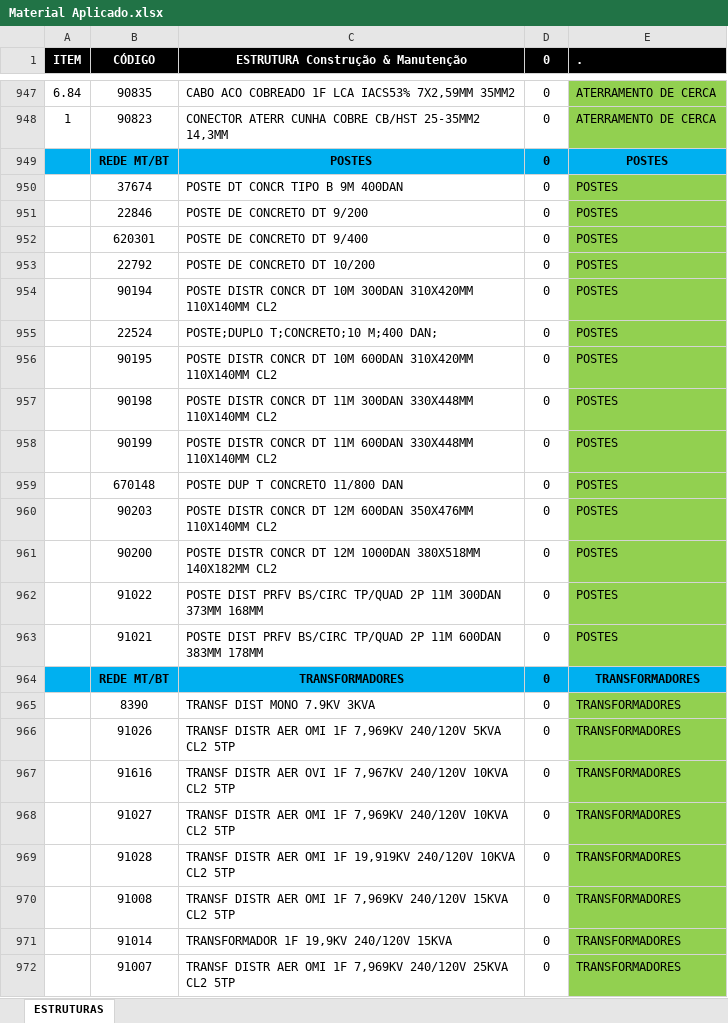
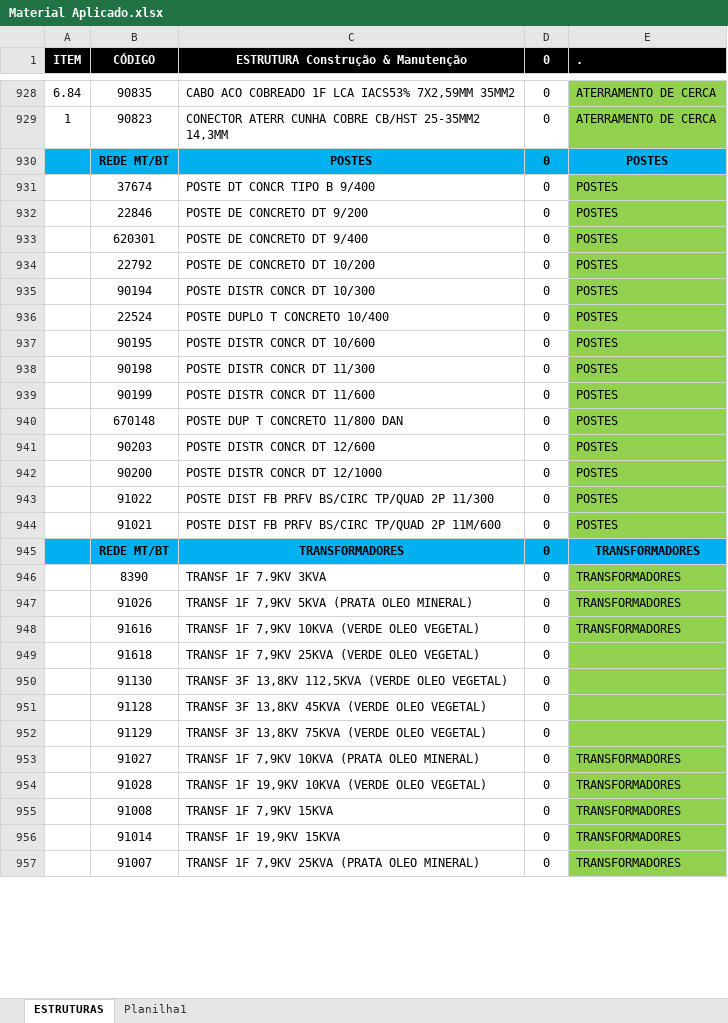
Before and after one commit to MatheusfMoura/sgp-md-obras, an Excel workbook: uploads/Material Aplicado.xlsx, sheet ESTRUTURAS, drawn as a sheet; only a part is shown, gaps mark what is left out; values as stored, in another font and other column widths than the file's, no borders; table styles not drawn; addresses are those after the commit; the diff covers the shown part only; the diff names each change by its address in the sheet, - before the commit and + after, or states it on an @@ line.

```diff
--- a/uploads/Material Aplicado.xlsx (sheet ESTRUTURAS)
+++ b/uploads/Material Aplicado.xlsx (sheet ESTRUTURAS)
+sheet tab: Planilha1
-C931: POSTE DT CONCR TIPO B 9M 400DAN
+C931: POSTE DT CONCR TIPO B 9/400
-C935: POSTE DISTR CONCR DT 10M 300DAN 310X420MM 110X140MM CL2
+C935: POSTE DISTR CONCR DT 10/300
-C936: POSTE;DUPLO T;CONCRETO;10 M;400 DAN;
+C936: POSTE DUPLO T CONCRETO 10/400
-C937: POSTE DISTR CONCR DT 10M 600DAN 310X420MM 110X140MM CL2
+C937: POSTE DISTR CONCR DT 10/600
-C938: POSTE DISTR CONCR DT 11M 300DAN 330X448MM 110X140MM CL2
+C938: POSTE DISTR CONCR DT 11/300
-C939: POSTE DISTR CONCR DT 11M 600DAN 330X448MM 110X140MM CL2
+C939: POSTE DISTR CONCR DT 11/600
-C941: POSTE DISTR CONCR DT 12M 600DAN 350X476MM 110X140MM CL2
+C941: POSTE DISTR CONCR DT 12/600
-C942: POSTE DISTR CONCR DT 12M 1000DAN 380X518MM 140X182MM CL2
+C942: POSTE DISTR CONCR DT 12/1000
-C943: POSTE DIST PRFV BS/CIRC TP/QUAD 2P 11M 300DAN 373MM 168MM
+C943: POSTE DIST FB PRFV BS/CIRC TP/QUAD 2P 11/300
-C944: POSTE DIST PRFV BS/CIRC TP/QUAD 2P 11M 600DAN 383MM 178MM
+C944: POSTE DIST FB PRFV BS/CIRC TP/QUAD 2P 11M/600
-C946: TRANSF DIST MONO 7.9KV 3KVA
+C946: TRANSF 1F 7.9KV 3KVA
-C947: TRANSF DISTR AER OMI 1F 7,969KV 240/120V 5KVA CL2 5TP
+C947: TRANSF 1F 7,9KV 5KVA (PRATA OLEO MINERAL)
-C948: TRANSF DISTR AER OVI 1F 7,967KV 240/120V 10KVA CL2 5TP
+C948: TRANSF 1F 7,9KV 10KVA (VERDE OLEO VEGETAL)
+row 949:  | 91618 | TRANSF 1F 7,9KV 25KVA (VERDE OLEO VEGETAL) | 0
+row 950:  | 91130 | TRANSF 3F 13,8KV 112,5KVA (VERDE OLEO VEGETAL) | 0
+row 951:  | 91128 | TRANSF 3F 13,8KV 45KVA (VERDE OLEO VEGETAL) | 0
+row 952:  | 91129 | TRANSF 3F 13,8KV 75KVA (VERDE OLEO VEGETAL) | 0
-C953: TRANSF DISTR AER OMI 1F 7,969KV 240/120V 10KVA CL2 5TP
+C953: TRANSF 1F 7,9KV 10KVA (PRATA OLEO MINERAL)
-C954: TRANSF DISTR AER OMI 1F 19,919KV 240/120V 10KVA CL2 5TP
+C954: TRANSF 1F 19,9KV 10KVA (VERDE OLEO VEGETAL)
-C955: TRANSF DISTR AER OMI 1F 7,969KV 240/120V 15KVA CL2 5TP
+C955: TRANSF 1F 7,9KV 15KVA
-C956: TRANSFORMADOR 1F 19,9KV 240/120V 15KVA
+C956: TRANSF 1F 19,9KV 15KVA
-C957: TRANSF DISTR AER OMI 1F 7,969KV 240/120V 25KVA CL2 5TP
+C957: TRANSF 1F 7,9KV 25KVA (PRATA OLEO MINERAL)
```
Also changed, not shown: 19 removed rows and 28 edited cells elsewhere in this sheet, formulas that keep their value, uploads/Saldo (Consulta 7-1).xlsx, 4 other files.
